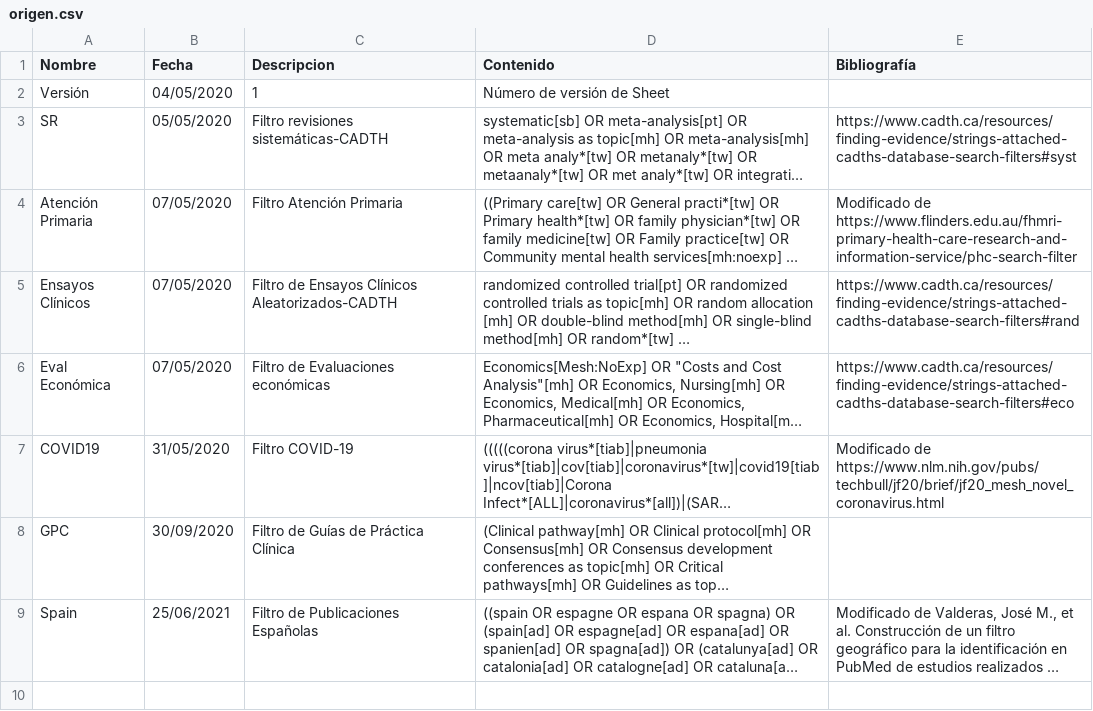
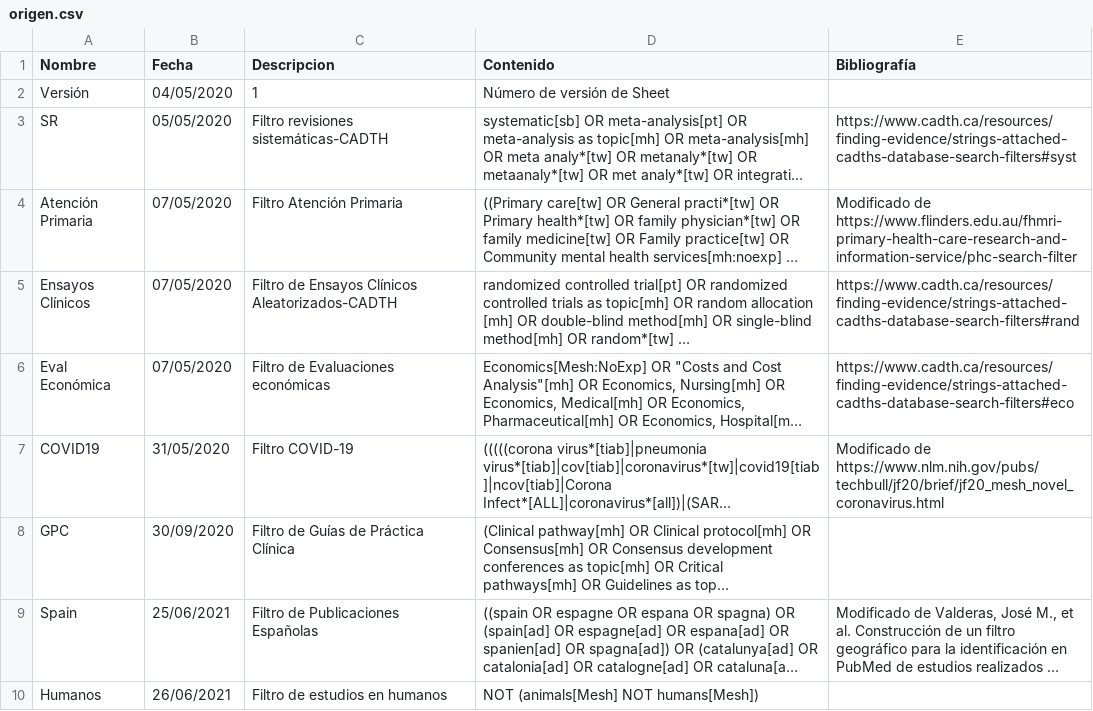
Before and after one commit to ernestobarrera/GoogleSheetPubMed, a CSV file: origen.csv, drawn as a sheet; long unchanged cells end in …; the diff names each change by its address in the sheet, - before the commit and + after, or states it on an @@ line.

Commit message:
filtro humanos

```diff
--- a/origen.csv
+++ b/origen.csv
+row 10: Humanos | 26/06/2021 | Filtro de estudios en humanos | NOT (animals[Mesh] NOT humans[Mesh])
```
